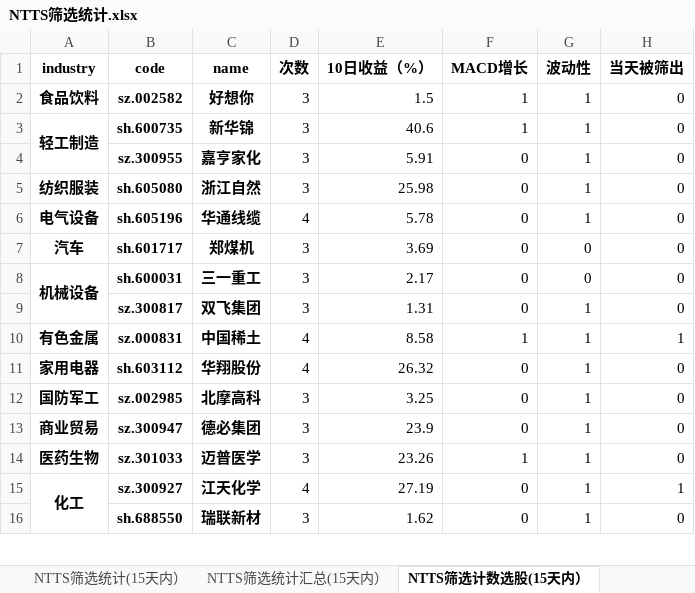
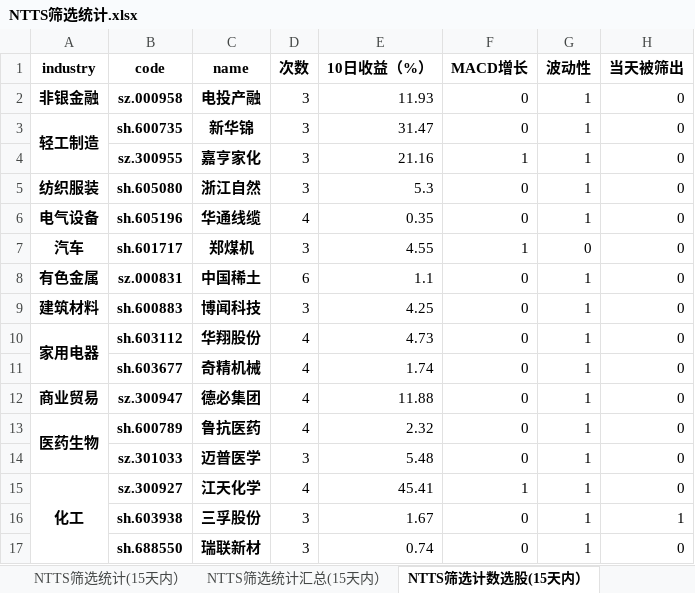
Before and after one commit to wusuaya/ever, an Excel workbook: NTTS筛选统计.xlsx, sheet NTTS筛选计数选股(15天内）, drawn as a sheet; only a part is shown; values as stored, in another font and other column widths than the file's, no borders; removed rows and columns are numbered as before the commit, all else as after; the diff covers the shown part only; the diff names each change by its address in the sheet, - before the commit and + after, or states it on an @@ line.

```diff
--- a/NTTS筛选统计.xlsx (sheet NTTS筛选计数选股(15天内）)
+++ b/NTTS筛选统计.xlsx (sheet NTTS筛选计数选股(15天内）)
-row 2: 食品饮料 | sz.002582 | 好想你 | 3 | 1.5 | 1 | 1 | 0
+row 2: 非银金融 | sz.000958 | 电投产融 | 3 | 11.93 | 0 | 1 | 0
-E3 (10日收益（%）): 40.6
+E3 (10日收益（%）): 31.47
-F3 (MACD增长): 1
+F3 (MACD增长): 0
-E4 (10日收益（%）): 5.91
+E4 (10日收益（%）): 21.16
-F4 (MACD增长): 0
+F4 (MACD增长): 1
-E5 (10日收益（%）): 25.98
+E5 (10日收益（%）): 5.3
-E6 (10日收益（%）): 5.78
+E6 (10日收益（%）): 0.35
-E7 (10日收益（%）): 3.69
+E7 (10日收益（%）): 4.55
-F7 (MACD增长): 0
+F7 (MACD增长): 1
-row 8: 机械设备 | sh.600031 | 三一重工 | 3 | 2.17 | 0 | 0 | 0
-row 9:  | sz.300817 | 双飞集团 | 3 | 1.31 | 0 | 1 | 0
-D8 (次数): 4
+D8 (次数): 6
-E8 (10日收益（%）): 8.58
+E8 (10日收益（%）): 1.1
-F8 (MACD增长): 1
+F8 (MACD增长): 0
-H8 (当天被筛出): 1
+H8 (当天被筛出): 0
+row 9: 建筑材料 | sh.600883 | 博闻科技 | 3 | 4.25 | 0 | 1 | 0
+A10:A11 merged
-E10 (10日收益（%）): 26.32
+E10 (10日收益（%）): 4.73
-row 12: 国防军工 | sz.002985 | 北摩高科 | 3 | 3.25 | 0 | 1 | 0
+row 11:  | sh.603677 | 奇精机械 | 4 | 1.74 | 0 | 1 | 0
-D12 (次数): 3
+D12 (次数): 4
-E12 (10日收益（%）): 23.9
+E12 (10日收益（%）): 11.88
+row 13: 医药生物 | sh.600789 | 鲁抗医药 | 4 | 2.32 | 0 | 1 | 0
-A14 (industry): 医药生物
+A14 (industry): (empty)
-E14 (10日收益（%）): 23.26
+E14 (10日收益（%）): 5.48
-F14 (MACD增长): 1
+F14 (MACD增长): 0
-E15 (10日收益（%）): 27.19
+E15 (10日收益（%）): 45.41
-F15 (MACD增长): 0
+F15 (MACD增长): 1
-H15 (当天被筛出): 1
+H15 (当天被筛出): 0
+row 16:  | sh.603938 | 三孚股份 | 3 | 1.67 | 0 | 1 | 1
-E17 (10日收益（%）): 1.62
+E17 (10日收益（%）): 0.74
```
Also changed, not shown: 1 added row, 4 removed rows, 17 edited cells and merged cells elsewhere in this sheet, sheet 策略叠加统计（2025-05-21), sheet NTTS筛选统计(15天内）, sheet NTTS筛选统计汇总(15天内）, sheet NTTS筛选行业统计(15天内）, other sheet tabs.
